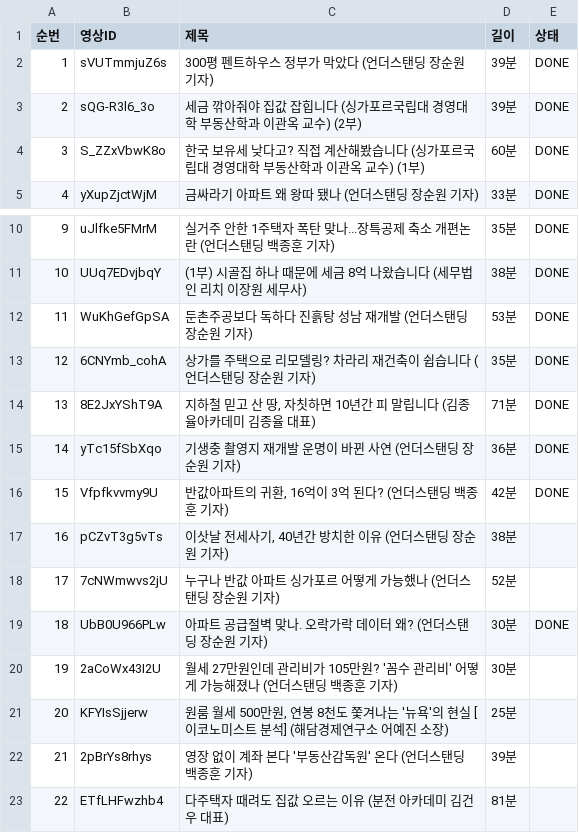
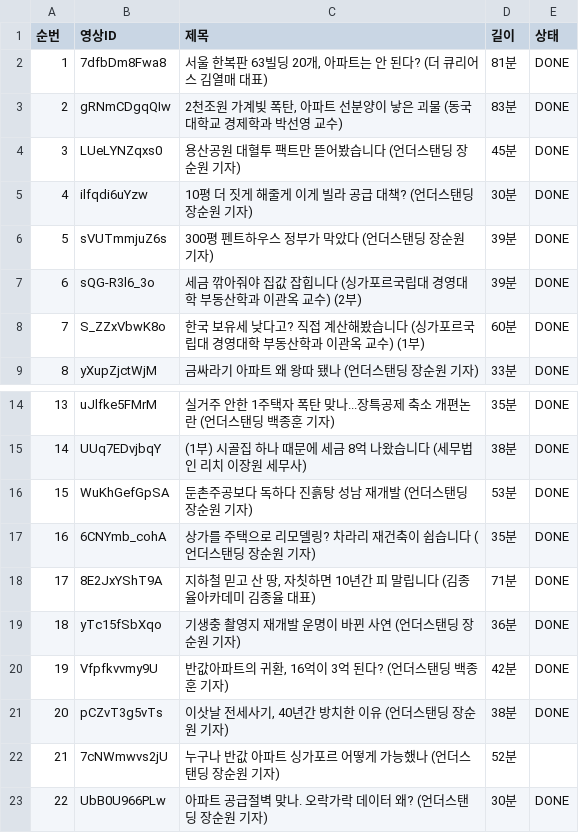
Before and after one commit to yohan4477/semi-report, a TSV file: content/understanding/_재생목록 부동산.tsv, drawn as a sheet; only a part is shown, gaps mark what is left out; the shorter side is filled out with more unchanged rows; addresses are those after the commit; the diff names each change by its address in the sheet, - before the commit and + after, or states it on an @@ line.

```diff
--- a/content/understanding/_재생목록 부동산.tsv
+++ b/content/understanding/_재생목록 부동산.tsv
+row 2: 1 | 7dfbDm8Fwa8 | 서울 한복판 63빌딩 20개, 아파트는 안 된다? (더 큐리어스 김열매 대표) | 81분 | DONE
+row 3: 2 | gRNmCDgqQIw | 2천조원 가계빚 폭탄, 아파트 선분양이 낳은 괴물 (동국대학교 경제학과 박선영 교수) | 83분 | DONE
+row 4: 3 | LUeLYNZqxs0 | 용산공원 대혈투 팩트만 뜯어봤습니다 (언더스탠딩 장순원 기자) | 45분 | DONE
+row 5: 4 | ilfqdi6uYzw | 10평 더 짓게 해줄게 이게 빌라 공급 대책? (언더스탠딩 장순원 기자) | 30분 | DONE
@@ column A (순번) renumbered from row 6 down @@
-E21 (상태): (empty)
+E21 (상태): DONE
```
Also changed, not shown: 7 other files.
